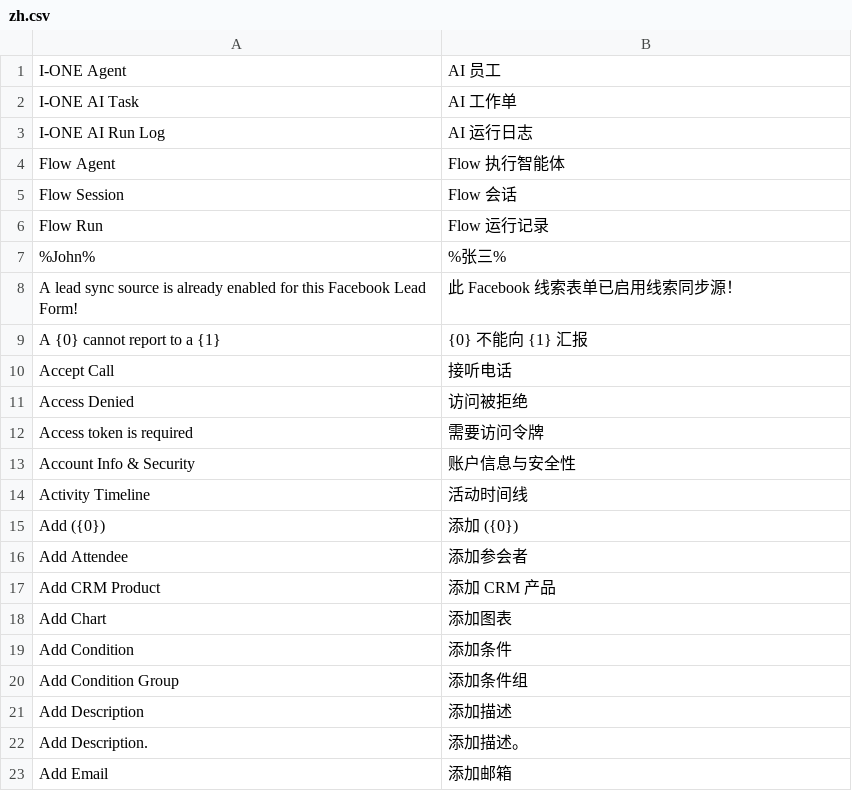
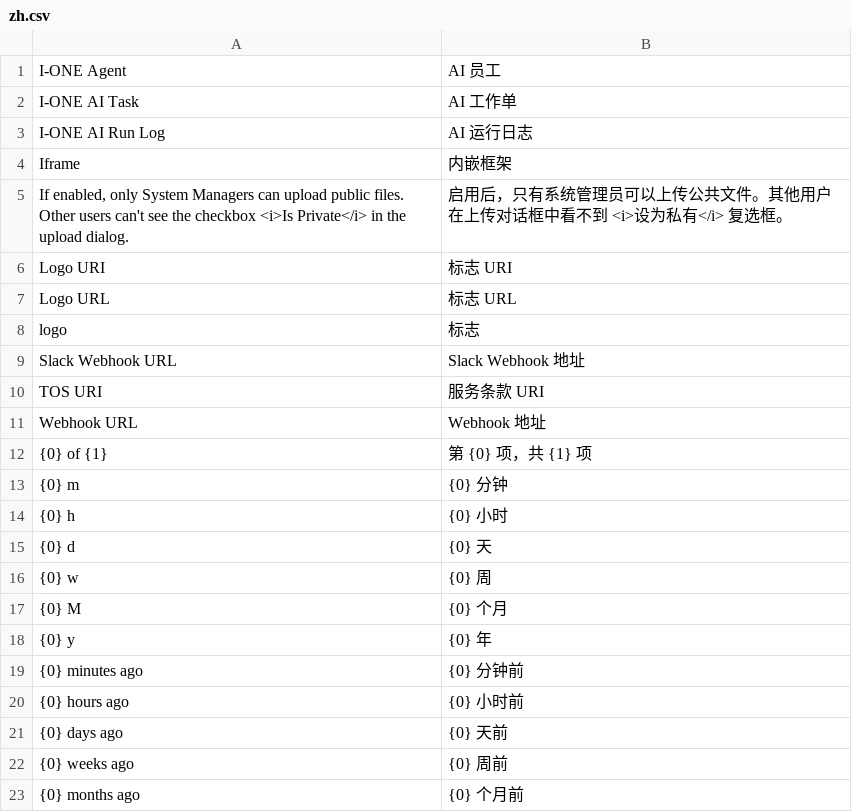
Before and after one commit to jerry317395616/ione_core, a CSV file: ione_core/translations/zh.csv, drawn as a sheet; only a part is shown; the shorter side is filled out with more unchanged rows; the diff covers the shown part only; the diff names each change by its address in the sheet, - before the commit and + after, or states it on an @@ line.

```diff
--- a/ione_core/translations/zh.csv
+++ b/ione_core/translations/zh.csv
+row 4: Iframe | 内嵌框架
+row 5: If enabled, only System Managers can upload public files. Other users can't see the checkbox <i>Is Private</i> in the upload dialog. | 启用后，只有系统管理员可以上传公共文件。其他用户在上传对话框中看不到 <i>设为私有</i> 复选框。
+row 6: Logo URI | 标志 URI
+row 7: Logo URL | 标志 URL
+row 8: logo | 标志
+row 9: Slack Webhook URL | Slack Webhook 地址
+row 10: TOS URI | 服务条款 URI
+row 11: Webhook URL | Webhook 地址
+row 12: {0} of {1} | 第 {0} 项，共 {1} 项
+row 13: {0} m | {0} 分钟
+row 14: {0} h | {0} 小时
+row 15: {0} d | {0} 天
+row 16: {0} w | {0} 周
+row 17: {0} M | {0} 个月
+row 18: {0} y | {0} 年
+row 19: {0} minutes ago | {0} 分钟前
+row 20: {0} hours ago | {0} 小时前
+row 21: {0} days ago | {0} 天前
+row 22: {0} weeks ago | {0} 周前
+row 23: {0} months ago | {0} 个月前
```
Also changed, not shown: 33 added rows elsewhere in this file, 1 other file.
